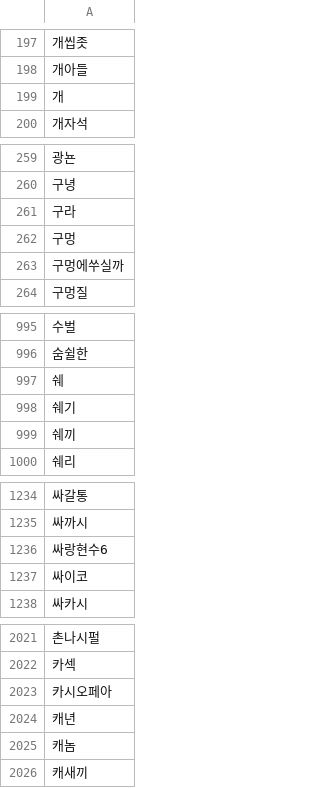
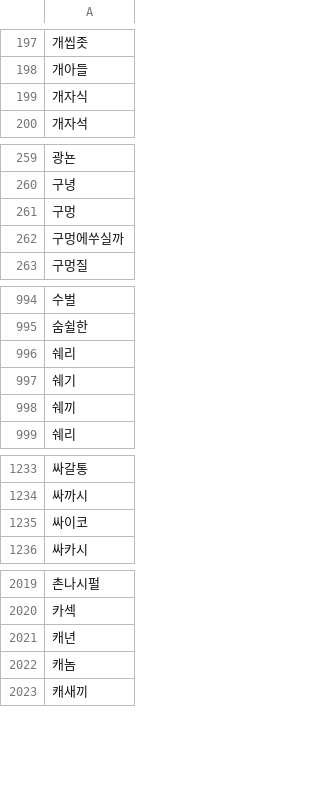
Before and after one commit to kimSooHyun950921/curseWordFiltering, a CSV file: csv_file/offensive_word_db.csv, drawn as a sheet; only a part is shown, gaps mark what is left out; removed rows and columns are numbered as before the commit, all else as after; the diff names each change by its address in the sheet, - before the commit and + after, or states it on an @@ line.

```diff
--- a/csv_file/offensive_word_db.csv
+++ b/csv_file/offensive_word_db.csv
-A199: 개
+A199: 개자식
-row 261: 구라
-A996: 쉐
+A996: 쉐리
-row 1236: 싸랑현수6
-row 2023: 카시오페아
```
Also changed, not shown: 4 other files.
